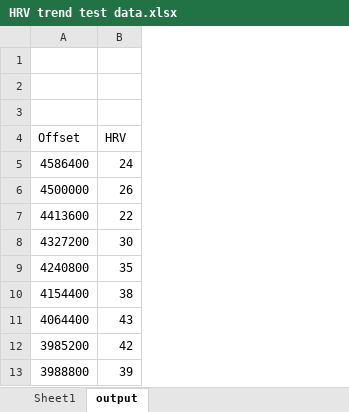
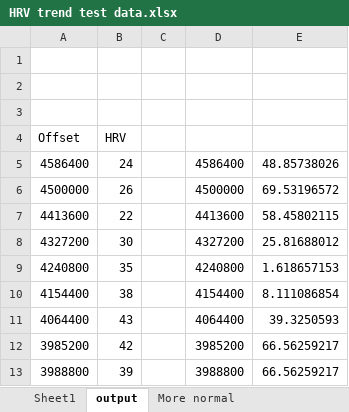
Before and after one commit to davidmct/HRVApp, an Excel workbook: HRV trend test data.xlsx, sheet output, drawn as a sheet; only a part is shown; values as stored, in another font and other column widths than the file's, no borders; the diff names each change by its address in the sheet, - before the commit and + after, or states it on an @@ line.

```diff
--- a/HRV trend test data.xlsx (sheet output)
+++ b/HRV trend test data.xlsx (sheet output)
+sheet tab: More normal
+column C, empty
+column D, rows 5-13: 4586400 | 4500000 | 4413600 | 4327200 | 4240800 | 4154400 | 4064400 | 3985200 | 3988800
+column E, rows 5-13: 48.85738026 | 69.53196572 | 58.45802115 | 25.81688012 | 1.618657153 | 8.111086854 | 39.3250593 | 66.56259217 | 66.56259217
```
Also changed, not shown: charts or pictures, 2 other files.
